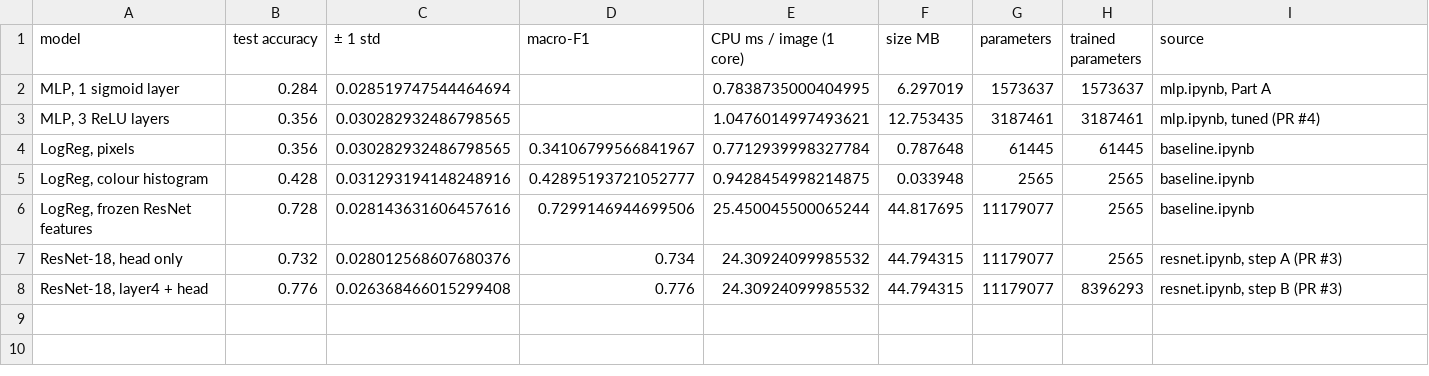
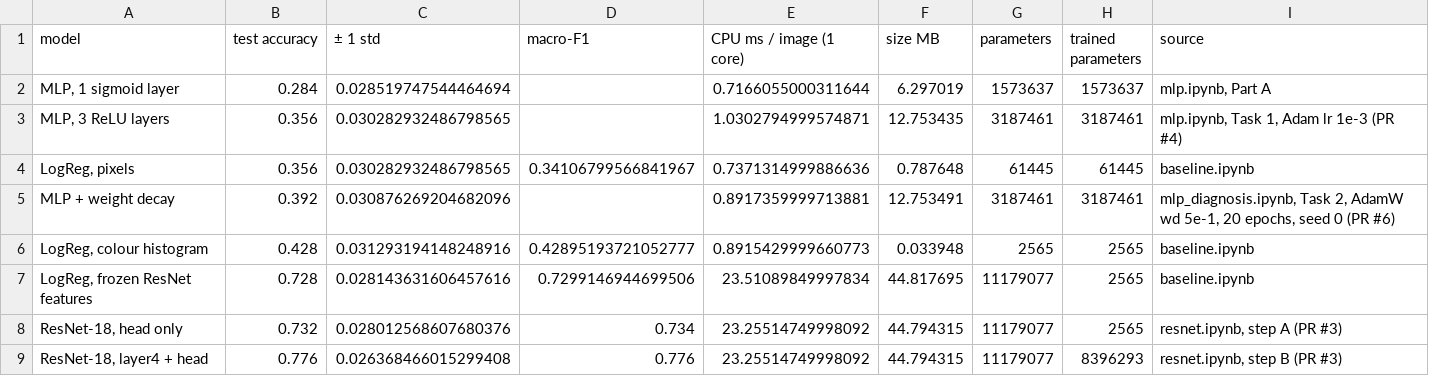
Before and after one commit to raniamehria/museum-guide, a CSV file: reports/comparison.csv, drawn as a sheet.

Commit message:
results(task4): rerun with the regularised MLP of Task 2 (0.392)

```diff
--- a/reports/comparison.csv
+++ b/reports/comparison.csv
@@ -1,8 +1,9 @@
 model,test accuracy,± 1 std,macro-F1,CPU ms / image (1 core),size MB,parameters,trained parameters,source
-"MLP, 1 sigmoid layer",0.284,0.028519747544464694,,0.7838735000404995,6.297019,1573637,1573637,"mlp.ipynb, Part A"
-"MLP, 3 ReLU layers",0.356,0.030282932486798565,,1.0476014997493621,12.753435,3187461,3187461,"mlp.ipynb, tuned (PR #4)"
-"LogReg, pixels",0.356,0.030282932486798565,0.34106799566841967,0.7712939998327784,0.787648,61445,61445,baseline.ipynb
-"LogReg, colour histogram",0.428,0.031293194148248916,0.42895193721052777,0.9428454998214875,0.033948,2565,2565,baseline.ipynb
-"LogReg, frozen ResNet features",0.728,0.028143631606457616,0.7299146944699506,25.450045500065244,44.817695,11179077,2565,baseline.ipynb
-"ResNet-18, head only",0.732,0.028012568607680376,0.734,24.30924099985532,44.794315,11179077,2565,"resnet.ipynb, step A (PR #3)"
-"ResNet-18, layer4 + head",0.776,0.026368466015299408,0.776,24.30924099985532,44.794315,11179077,8396293,"resnet.ipynb, step B (PR #3)"
+"MLP, 1 sigmoid layer",0.284,0.028519747544464694,,0.7166055000311644,6.297019,1573637,1573637,"mlp.ipynb, Part A"
+"MLP, 3 ReLU layers",0.356,0.030282932486798565,,1.0302794999574871,12.753435,3187461,3187461,"mlp.ipynb, Task 1, Adam lr 1e-3 (PR #4)"
+"LogReg, pixels",0.356,0.030282932486798565,0.34106799566841967,0.7371314999886636,0.787648,61445,61445,baseline.ipynb
+MLP + weight decay,0.392,0.030876269204682096,,0.8917359999713881,12.753491,3187461,3187461,"mlp_diagnosis.ipynb, Task 2, AdamW wd 5e-1, 20 epochs, seed 0 (PR #6)"
+"LogReg, colour histogram",0.428,0.031293194148248916,0.42895193721052777,0.8915429999660773,0.033948,2565,2565,baseline.ipynb
+"LogReg, frozen ResNet features",0.728,0.028143631606457616,0.7299146944699506,23.51089849997834,44.817695,11179077,2565,baseline.ipynb
+"ResNet-18, head only",0.732,0.028012568607680376,0.734,23.25514749998092,44.794315,11179077,2565,"resnet.ipynb, step A (PR #3)"
+"ResNet-18, layer4 + head",0.776,0.026368466015299408,0.776,23.25514749998092,44.794315,11179077,8396293,"resnet.ipynb, step B (PR #3)"
```
Also changed, not shown: 5 other files.
